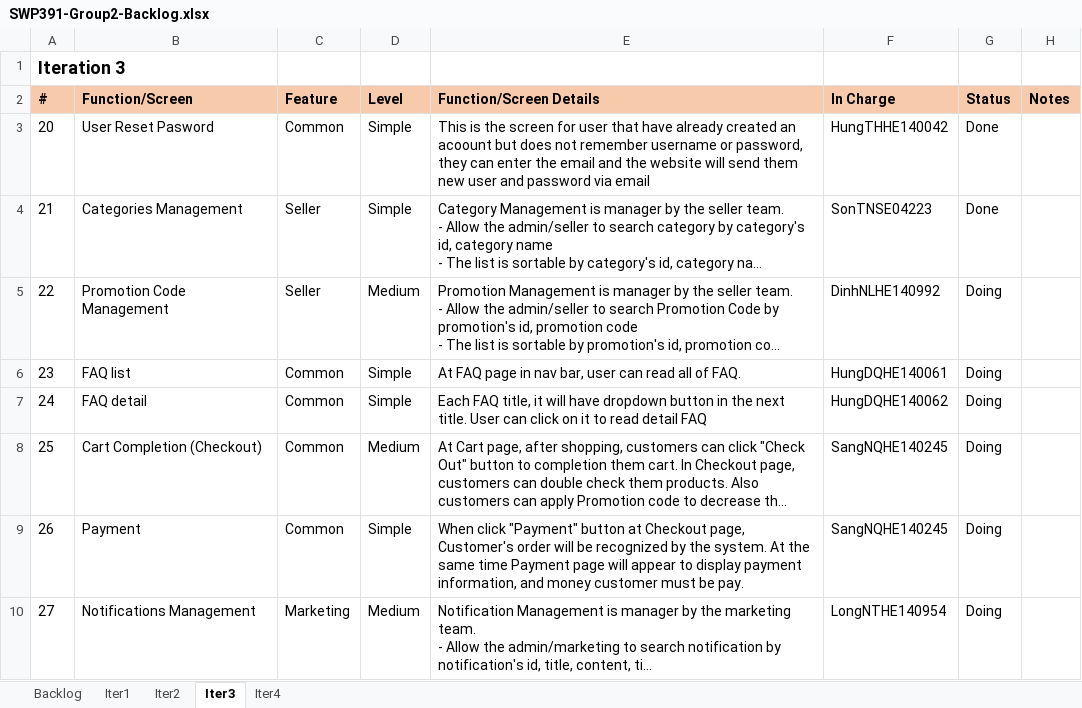
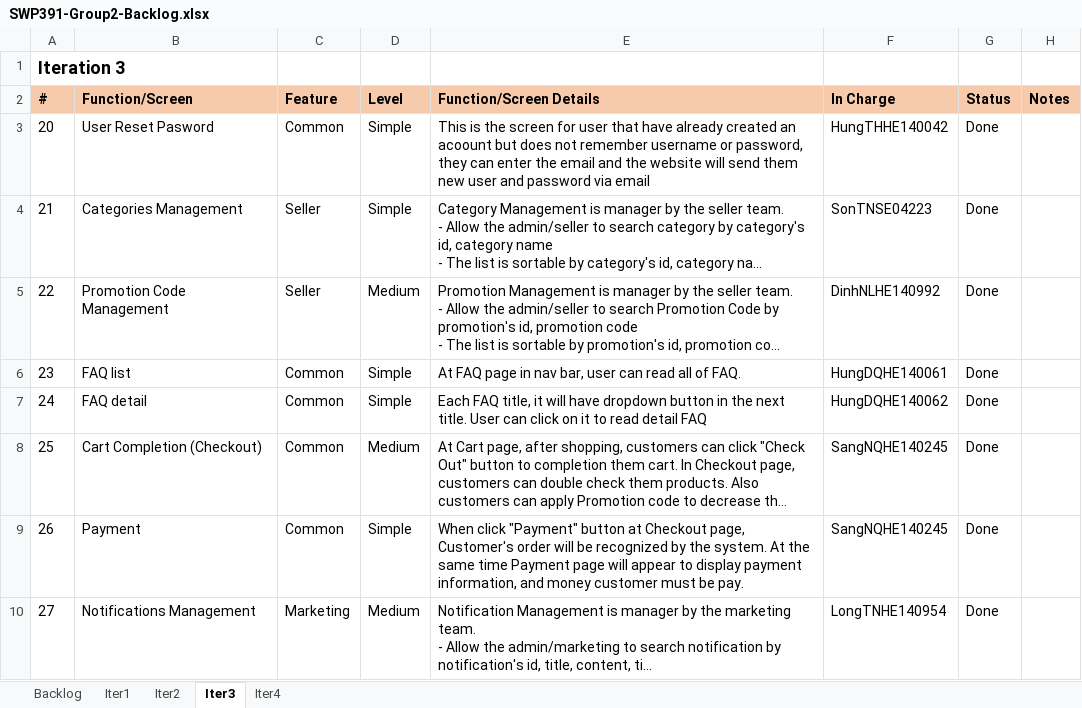
Before and after one commit to HungTHHE140042/SWP391.E-BL5_Group2, an Excel workbook: document/SWP391-Group2-Backlog.xlsx, sheet Iter3, drawn as a sheet; long unchanged cells end in …; values as stored, in another font and other column widths than the file's, no borders; the diff names each change by its address in the sheet, - before the commit and + after, or states it on an @@ line.

```diff
--- a/document/SWP391-Group2-Backlog.xlsx (sheet Iter3)
+++ b/document/SWP391-Group2-Backlog.xlsx (sheet Iter3)
-G5:G10 (Status): Doing
+G5:G10 (Status): Done
-F10 (In Charge): LongNTHE140954
+F10 (In Charge): LongTNHE140954
```
Also changed, not shown: sheet Backlog, sheet Iter4, 7 other files.
